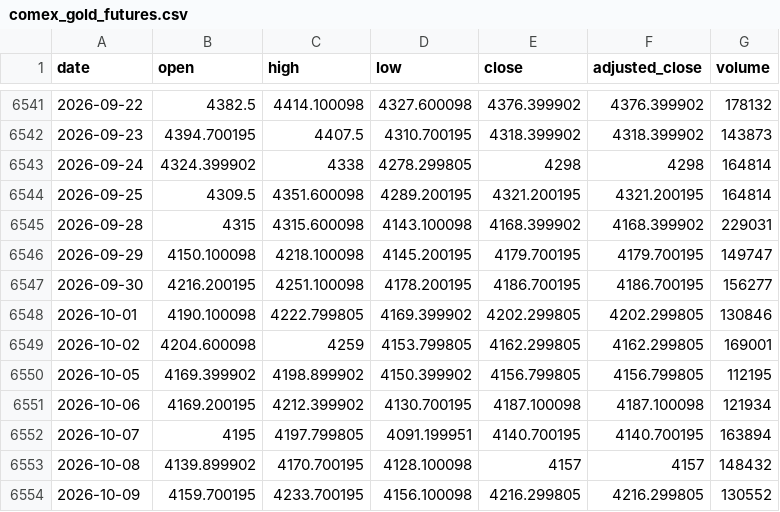
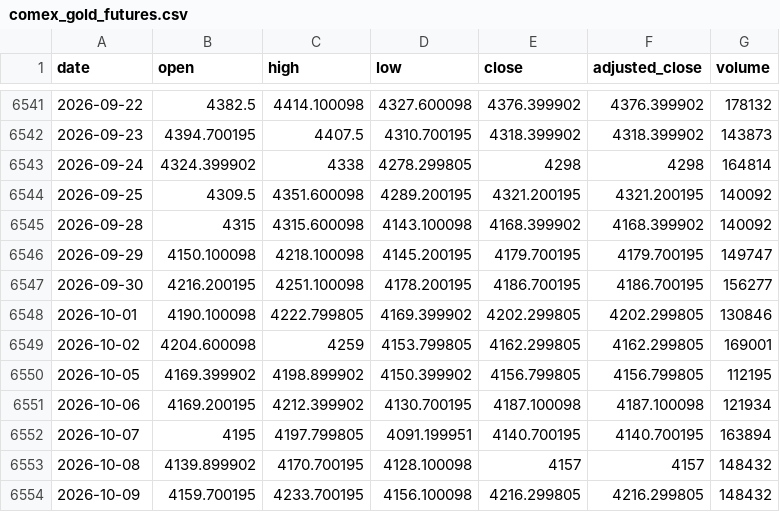
Before and after one commit to qrq3838/gold-market-monitor, a CSV file: data/comex_gold_futures.csv, drawn as a sheet; only a part is shown, gaps mark what is left out.

```diff
--- a/data/comex_gold_futures.csv
+++ b/data/comex_gold_futures.csv
@@ -6543,4 +6543,4 @@ date,open,high,low,close,adjusted_close,volume
 2026-09-24,4324.399902,4338,4278.299805,4298,4298,164814
-2026-09-25,4309.5,4351.600098,4289.200195,4321.200195,4321.200195,164814
-2026-09-28,4315,4315.600098,4143.100098,4168.399902,4168.399902,229031
+2026-09-25,4309.5,4351.600098,4289.200195,4321.200195,4321.200195,140092
+2026-09-28,4315,4315.600098,4143.100098,4168.399902,4168.399902,140092
 2026-09-29,4150.100098,4218.100098,4145.200195,4179.700195,4179.700195,149747
@@ -6553,2 +6553,2 @@ date,open,high,low,close,adjusted_close,volume
 2026-10-08,4139.899902,4170.700195,4128.100098,4157,4157,148432
-2026-10-09,4159.700195,4233.700195,4156.100098,4216.299805,4216.299805,130552
+2026-10-09,4159.700195,4233.700195,4156.100098,4216.299805,4216.299805,148432
```
Also changed, not shown: data/gold_etf_flows_by_region.csv, data/gold_etf_holdings_by_region.csv, 3 other files.
